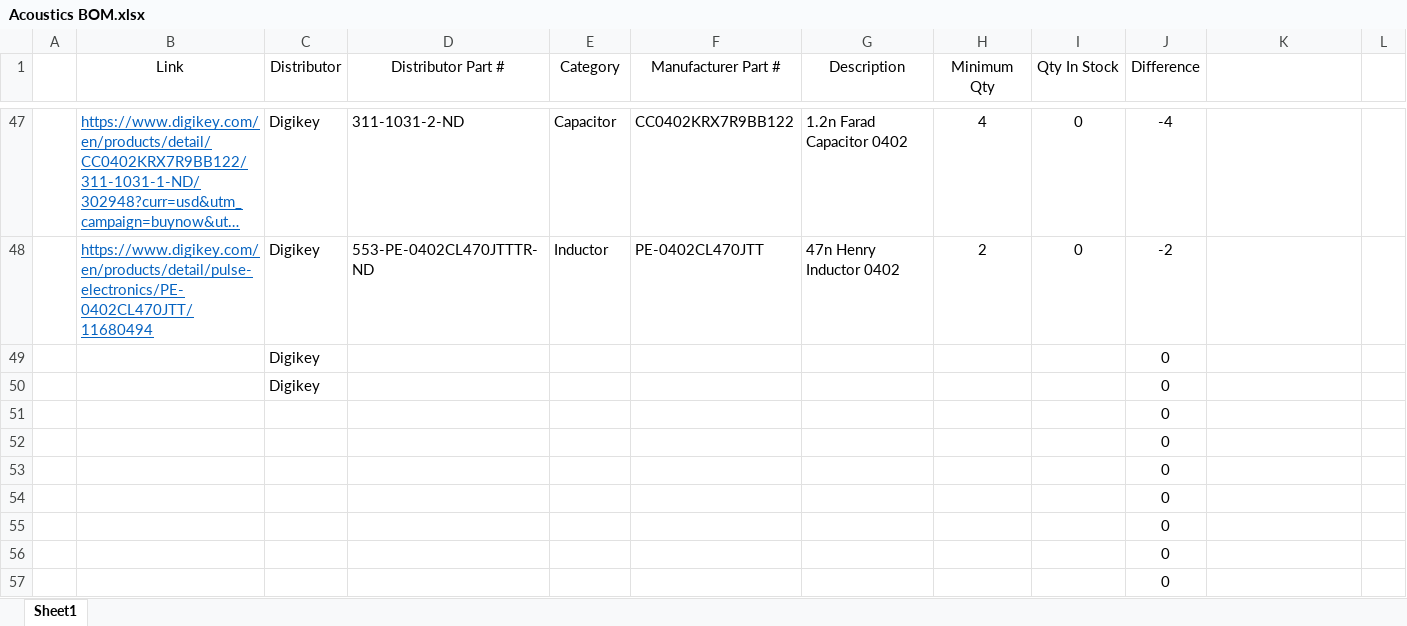
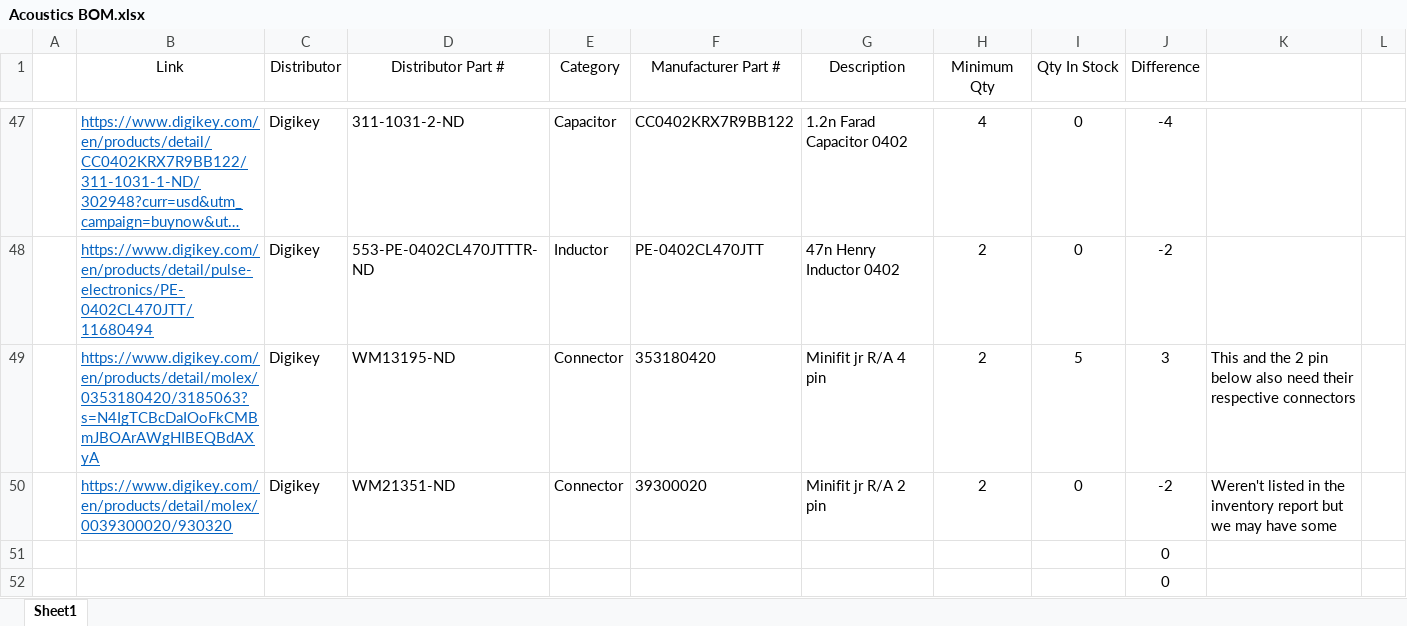
Before and after one commit to osu-uwrt/electric_boogaloo, an Excel workbook: TalosBoards/Acoustics/Acoustics BOM.xlsx, sheet Sheet1, drawn as a sheet; only a part is shown, gaps mark what is left out; the shorter side is filled out with more unchanged rows; long unchanged cells end in …; values as stored, in another font and other column widths than the file's, no borders; removed rows and columns are numbered as before the commit, all else as after; the diff names each change by its address in the sheet, - before the commit and + after, or states it on an @@ line.

Commit message:
Acoustics BOM work and Created board STEP

```diff
--- a/TalosBoards/Acoustics/Acoustics BOM.xlsx (sheet Sheet1)
+++ b/TalosBoards/Acoustics/Acoustics BOM.xlsx (sheet Sheet1)
-row 49:  |  | Digikey |  |  |  |  |  |  | 0
-row 50:  |  | Digikey |  |  |  |  |  |  | 0
+row 49:  | https://www.digikey.com/en/products/detail/molex/0353180420/3185063?s=N4IgTCBcDaIOoFkCMBmJBOArAWgHIBEQBdAXyA | Digikey | WM13195-ND | Connector | 353180420 | Minifit jr R/A 4 pin | 2 | 5 | 3 | This and the 2 pin below also need their respective connectors
+row 50:  | https://www.digikey.com/en/products/detail/molex/0039300020/930320 | Digikey | WM21351-ND | Connector | 39300020 | Minifit jr R/A 2 pin | 2 | 0 | -2 | Weren't listed in the inventory report but we may have some
```
Also changed, not shown: 1 other file.
